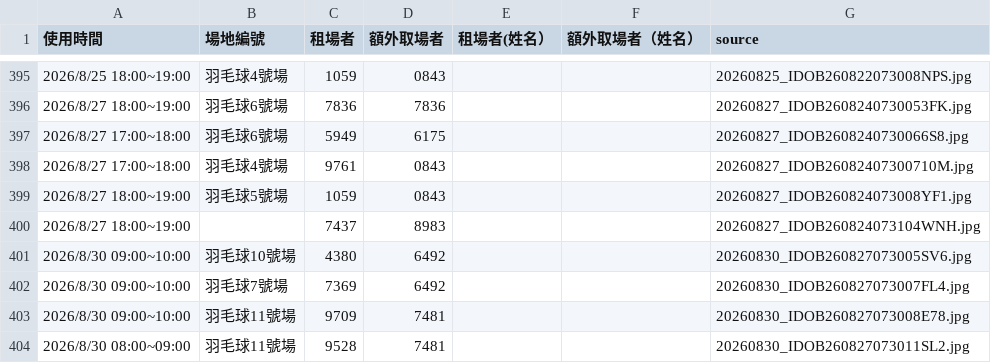
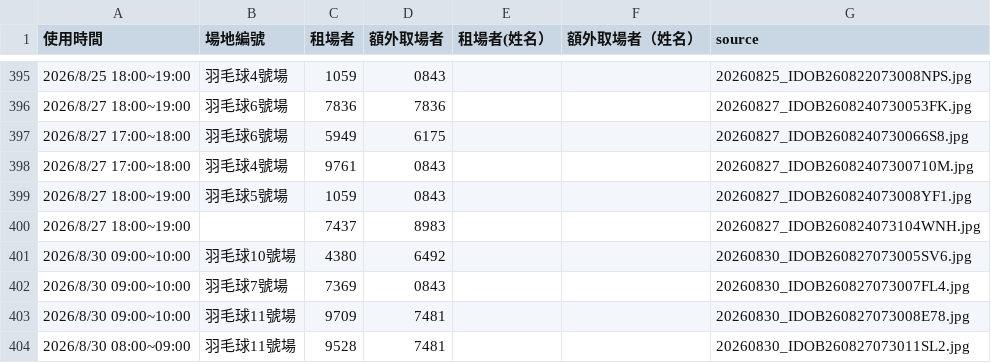
Before and after one commit to adidasracket-Lao/sports-court-booking, a CSV file: 場地租用資料.csv, drawn as a sheet; only a part is shown, gaps mark what is left out.

```diff
--- a/場地租用資料.csv
+++ b/場地租用資料.csv
@@ -401,3 +401,3 @@
 2026/8/30 09:00~10:00,羽毛球10號場,4380,6492,,,20260830_IDOB260827073005SV6.jpg
-2026/8/30 09:00~10:00,羽毛球7號場,7369,6492,,,20260830_IDOB260827073007FL4.jpg
+2026/8/30 09:00~10:00,羽毛球7號場,7369,0843,,,20260830_IDOB260827073007FL4.jpg
 2026/8/30 09:00~10:00,羽毛球11號場,9709,7481,,,20260830_IDOB260827073008E78.jpg
```
Also changed, not shown: 1 other file.
